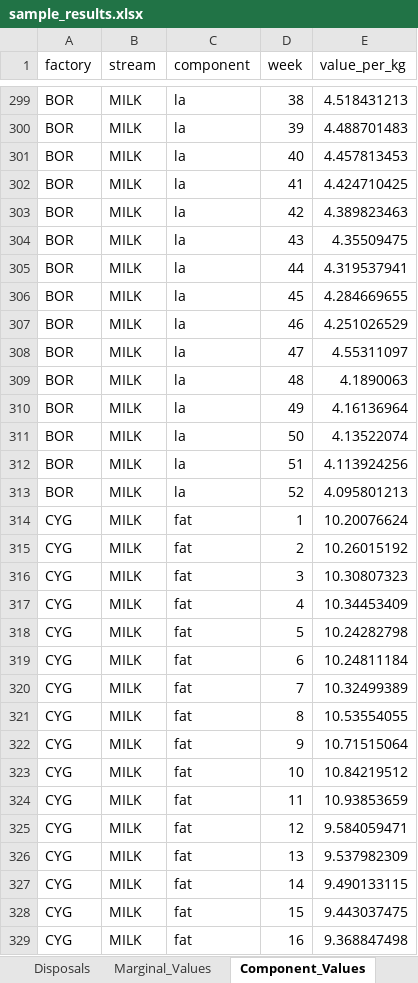
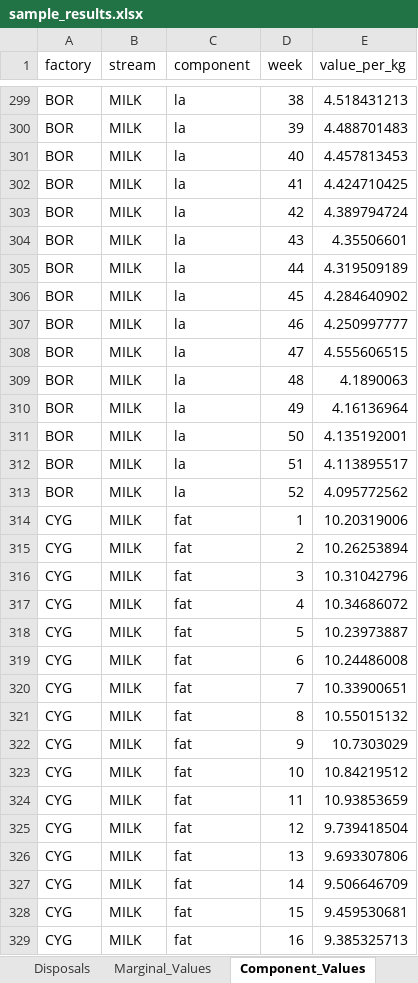
Before and after one commit to jserra1526/john, an Excel workbook: data/sample_results.xlsx, sheet Component_Values, drawn as a sheet; only a part is shown, gaps mark what is left out; values as stored, in another font and other column widths than the file's, no borders; the diff covers the shown part only; the diff names each change by its address in the sheet, - before the commit and + after, or states it on an @@ line.

```diff
--- a/data/sample_results.xlsx (sheet Component_Values)
+++ b/data/sample_results.xlsx (sheet Component_Values)
-E303 (value_per_kg): 4.389823463
+E303 (value_per_kg): 4.389794724
-E304 (value_per_kg): 4.35509475
+E304 (value_per_kg): 4.35506601
-E305 (value_per_kg): 4.319537941
+E305 (value_per_kg): 4.319509189
-E306 (value_per_kg): 4.284669655
+E306 (value_per_kg): 4.284640902
-E307 (value_per_kg): 4.251026529
+E307 (value_per_kg): 4.250997777
-E308 (value_per_kg): 4.55311097
+E308 (value_per_kg): 4.555606515
-E311 (value_per_kg): 4.13522074
+E311 (value_per_kg): 4.135192001
-E312 (value_per_kg): 4.113924256
+E312 (value_per_kg): 4.113895517
-E313 (value_per_kg): 4.095801213
+E313 (value_per_kg): 4.095772562
-E314 (value_per_kg): 10.20076624
+E314 (value_per_kg): 10.20319006
-E315 (value_per_kg): 10.26015192
+E315 (value_per_kg): 10.26253894
-E316 (value_per_kg): 10.30807323
+E316 (value_per_kg): 10.31042796
-E317 (value_per_kg): 10.34453409
+E317 (value_per_kg): 10.34686072
-E318 (value_per_kg): 10.24282798
+E318 (value_per_kg): 10.23973887
-E319 (value_per_kg): 10.24811184
+E319 (value_per_kg): 10.24486008
-E320 (value_per_kg): 10.32499389
+E320 (value_per_kg): 10.33900651
-E321 (value_per_kg): 10.53554055
+E321 (value_per_kg): 10.55015132
-E322 (value_per_kg): 10.71515064
+E322 (value_per_kg): 10.7303029
-E325 (value_per_kg): 9.584059471
+E325 (value_per_kg): 9.739418504
-E326 (value_per_kg): 9.537982309
+E326 (value_per_kg): 9.693307806
-E327 (value_per_kg): 9.490133115
+E327 (value_per_kg): 9.506646709
-E328 (value_per_kg): 9.443037475
+E328 (value_per_kg): 9.459530681
-E329 (value_per_kg): 9.368847498
+E329 (value_per_kg): 9.385325713
```
Also changed, not shown: 262 edited cells elsewhere in this sheet, sheet Production, sheet Plant_Utilisation, sheet Transfers, sheet Milk_Allocation, sheet Marginal_Values, sheet Sales_Stock, 3 more sheets, data/sample_inputs.xlsx, 2 other files.
